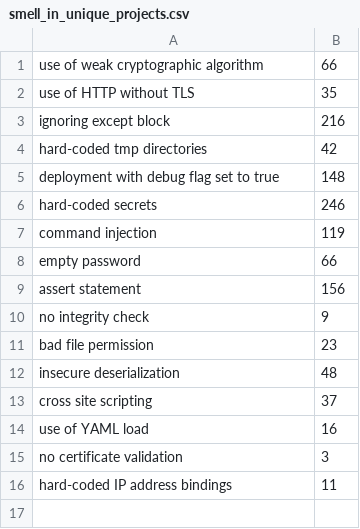
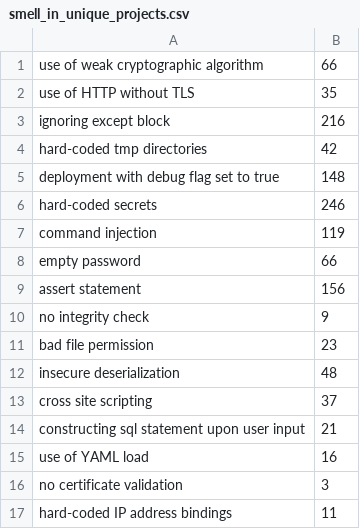
Before and after one commit to miranalmehrab/Smell-Investigator, a CSV file: logs/smells/smell_in_unique_projects.csv, drawn as a sheet.

```diff
--- a/logs/smells/smell_in_unique_projects.csv
+++ b/logs/smells/smell_in_unique_projects.csv
@@ -13,2 +13,3 @@ insecure deserialization,48
 cross site scripting,37
+constructing sql statement upon user input,21
 use of YAML load,16
```
Also changed, not shown: logs/project-categories/application.csv, logs/project-categories/dependencies.csv, 22 other files.
